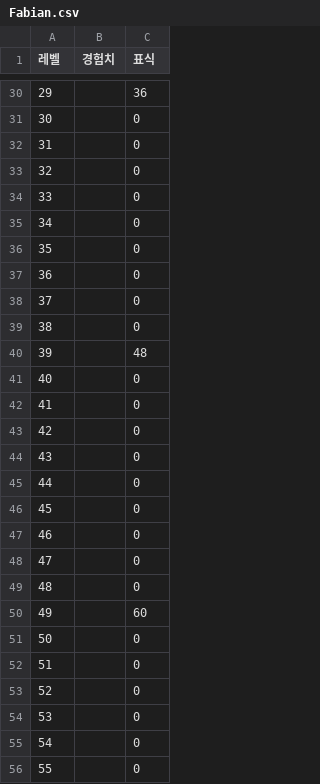
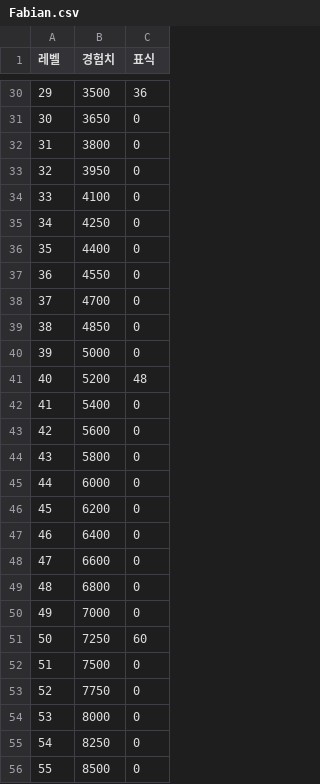
Before and after one commit to s574shinchan/WOS_Calc, a CSV file: data/Expertise/Fabian.csv, drawn as a sheet; only a part is shown, gaps mark what is left out; the diff covers the shown part only.

```diff
--- a/data/Expertise/Fabian.csv
+++ b/data/Expertise/Fabian.csv
@@ -30,27 +30,27 @@
-29,,36
-30,,0
-31,,0
-32,,0
-33,,0
-34,,0
-35,,0
-36,,0
-37,,0
-38,,0
-39,,48
-40,,0
-41,,0
-42,,0
-43,,0
-44,,0
-45,,0
-46,,0
-47,,0
-48,,0
-49,,60
-50,,0
-51,,0
-52,,0
-53,,0
-54,,0
-55,,0
+29,3500,36
+30,3650,0
+31,3800,0
+32,3950,0
+33,4100,0
+34,4250,0
+35,4400,0
+36,4550,0
+37,4700,0
+38,4850,0
+39,5000,0
+40,5200,48
+41,5400,0
+42,5600,0
+43,5800,0
+44,6000,0
+45,6200,0
+46,6400,0
+47,6600,0
+48,6800,0
+49,7000,0
+50,7250,60
+51,7500,0
+52,7750,0
+53,8000,0
+54,8250,0
+55,8500,0
```
Also changed, not shown: 78 edited cells elsewhere in this file.
